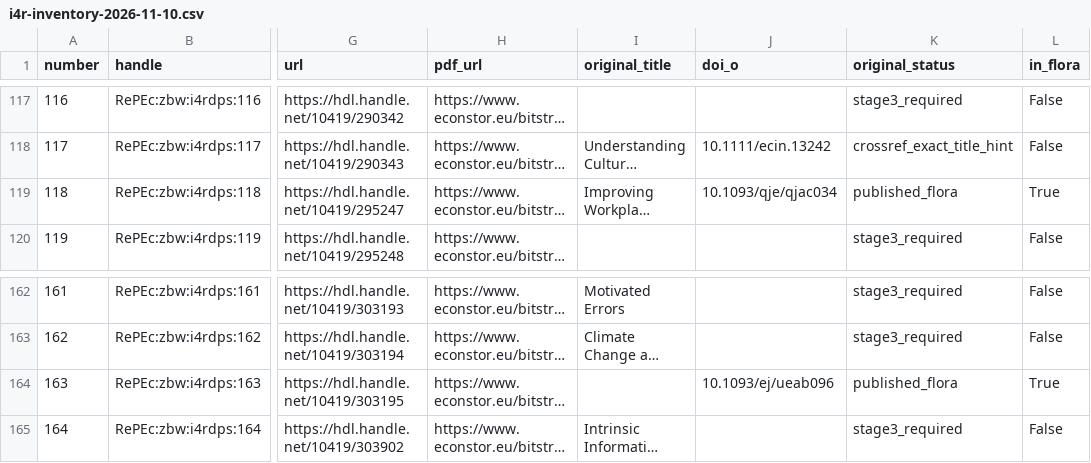
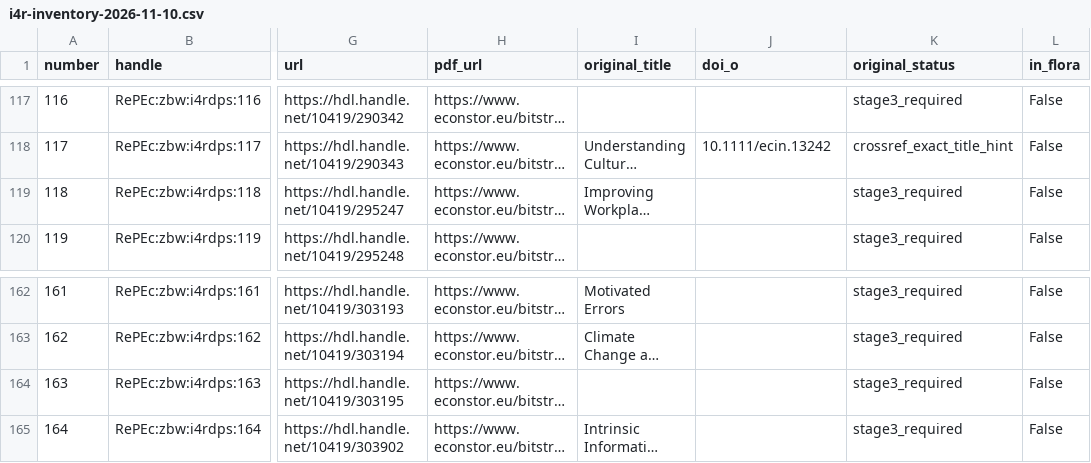
Before and after one commit to forrtproject/flora-extractor, a CSV file: misc/i4r-inventory-2026-11-10.csv, drawn as a sheet; only a part is shown, gaps mark what is left out; long unchanged cells end in …; the diff names each change by its address in the sheet, - before the commit and + after, or states it on an @@ line.

```diff
--- a/misc/i4r-inventory-2026-11-10.csv
+++ b/misc/i4r-inventory-2026-11-10.csv
-J119 (doi_o): 10.1093/qje/qjac034
+J119 (doi_o): (empty)
-K119 (original_status): published_flora
+K119 (original_status): stage3_required
-L119 (in_flora): True
+L119 (in_flora): False
-J164 (doi_o): 10.1093/ej/ueab096
+J164 (doi_o): (empty)
-K164 (original_status): published_flora
+K164 (original_status): stage3_required
-L164 (in_flora): True
+L164 (in_flora): False
```
Also changed, not shown: 13 other files.
